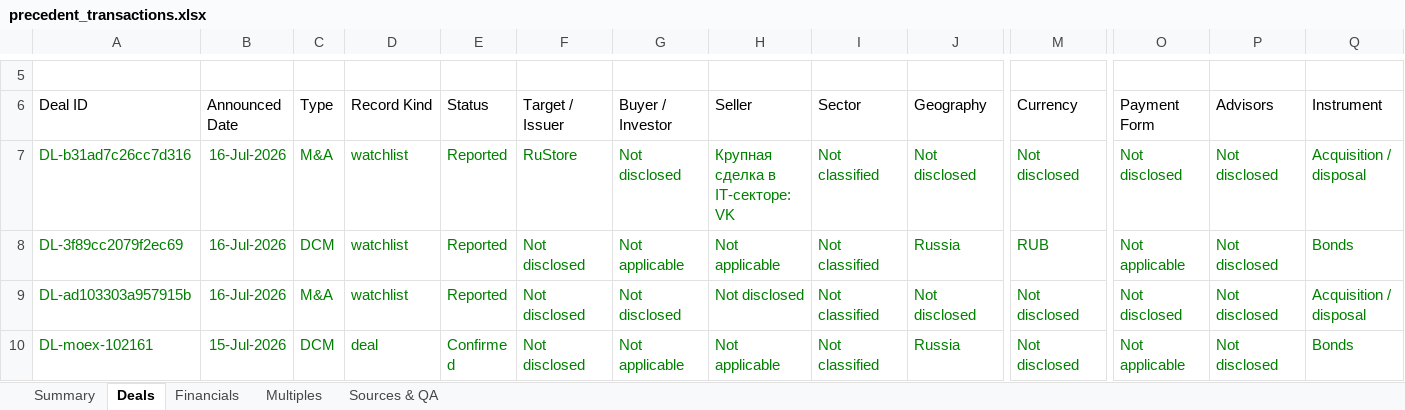
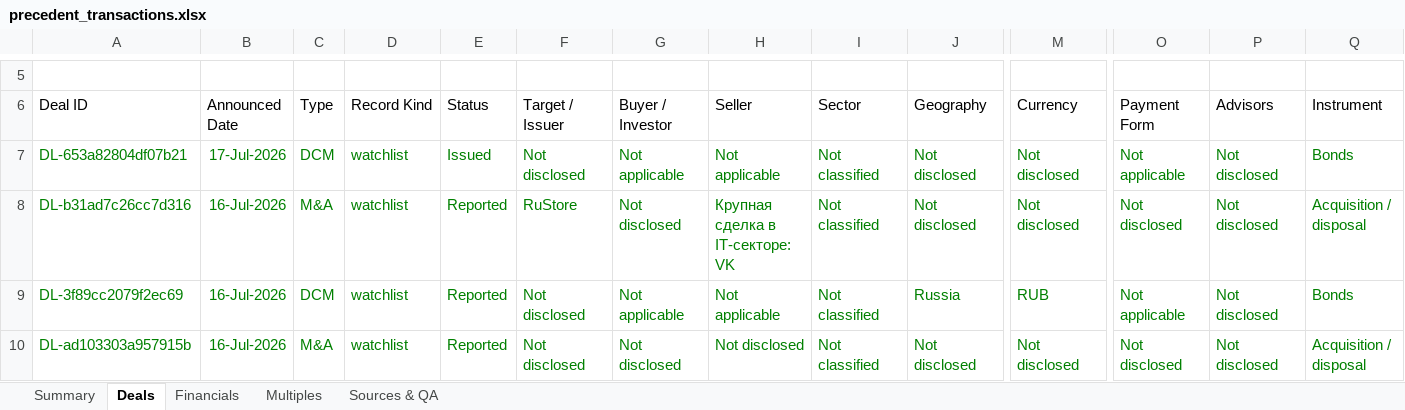
Before and after one commit to irisaurum/deal-markets-copilot, an Excel workbook: output/precedent_transactions.xlsx, sheet Deals, drawn as a sheet; only a part is shown, gaps mark what is left out; the shorter side is filled out with more unchanged rows; values as stored, in another font and other column widths than the file's, no borders; table styles not drawn; rows hold the shown columns only; the diff names each change by its address in the sheet, - before the commit and + after, or states it on an @@ line.

```diff
--- a/output/precedent_transactions.xlsx (sheet Deals)
+++ b/output/precedent_transactions.xlsx (sheet Deals)
+row 7: DL-653a82804df07b21 | 17-Jul-2026 | DCM | watchlist | Issued | Not disclosed | Not applicable | Not applicable | Not classified | Not disclosed | Not disclosed | Not applicable | Not disclosed | Bonds
```
Also changed, not shown: sheet Sources & QA, sheet Summary, 5 other files.
